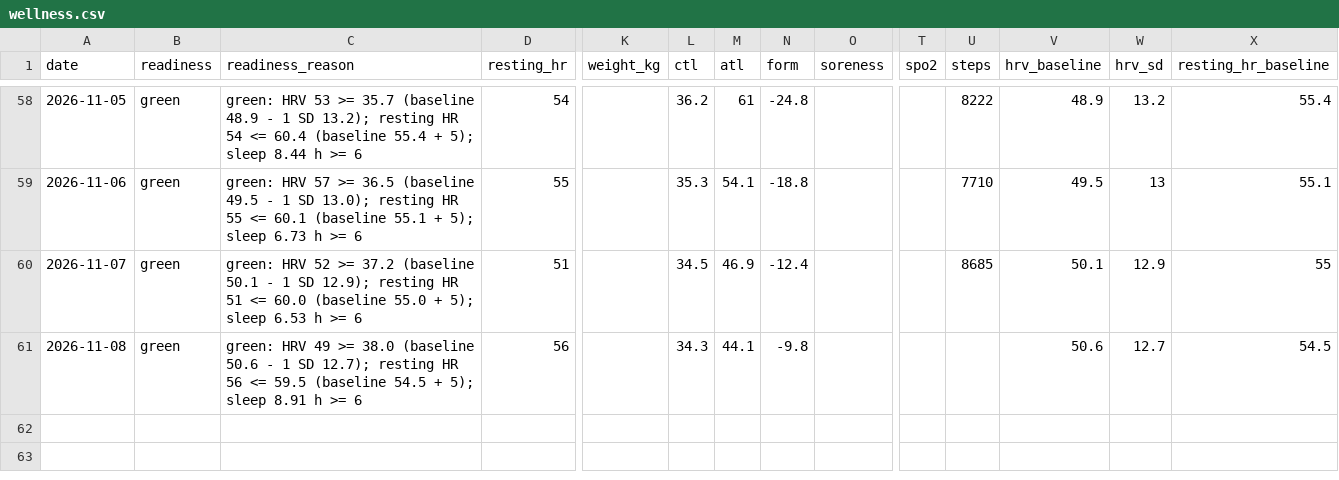
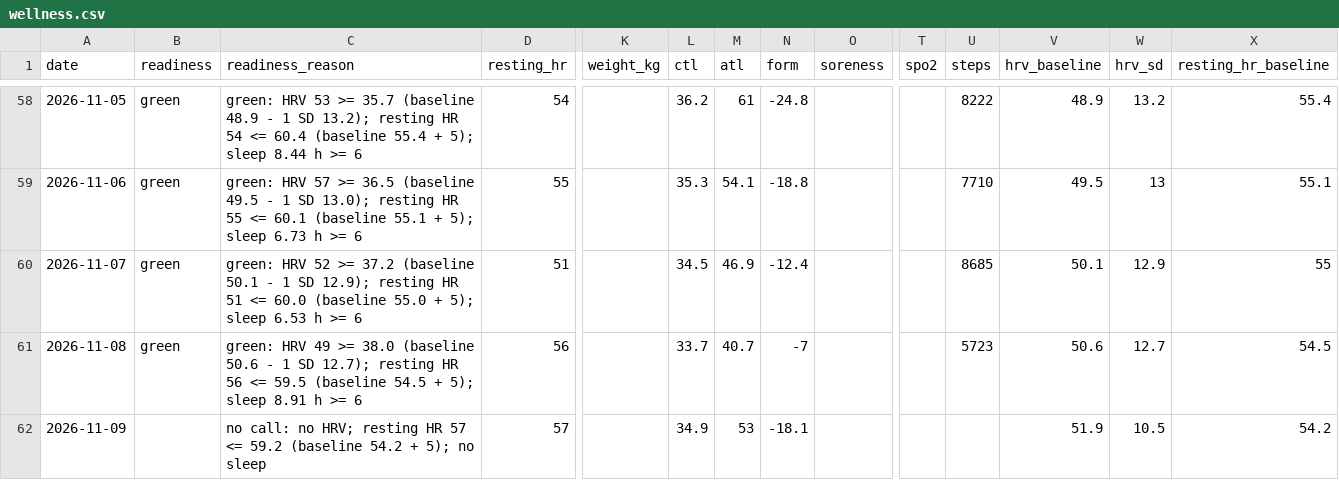
Before and after one commit to oisinm25/grinder-data, a CSV file: wellness.csv, drawn as a sheet; only a part is shown, gaps mark what is left out; rows hold the shown columns only; the diff names each change by its address in the sheet, - before the commit and + after, or states it on an @@ line.

```diff
--- a/wellness.csv
+++ b/wellness.csv
-L61 (ctl): 34.3
+L61 (ctl): 33.7
-M61 (atl): 44.1
+M61 (atl): 40.7
-N61 (form): -9.8
+N61 (form): -7
-U61 (steps): (empty)
+U61 (steps): 5723
+row 62: 2026-11-09 |  | no call: no HRV; resting HR 57 <= 59.2 (baseline 54.2 + 5); no sleep | 57 |  | 34.9 | 53 | -18.1 |  |  |  | 51.9 | 10.5 | 54.2
```
Also changed, not shown: compliance.csv, weekly.csv, 14 other files.
